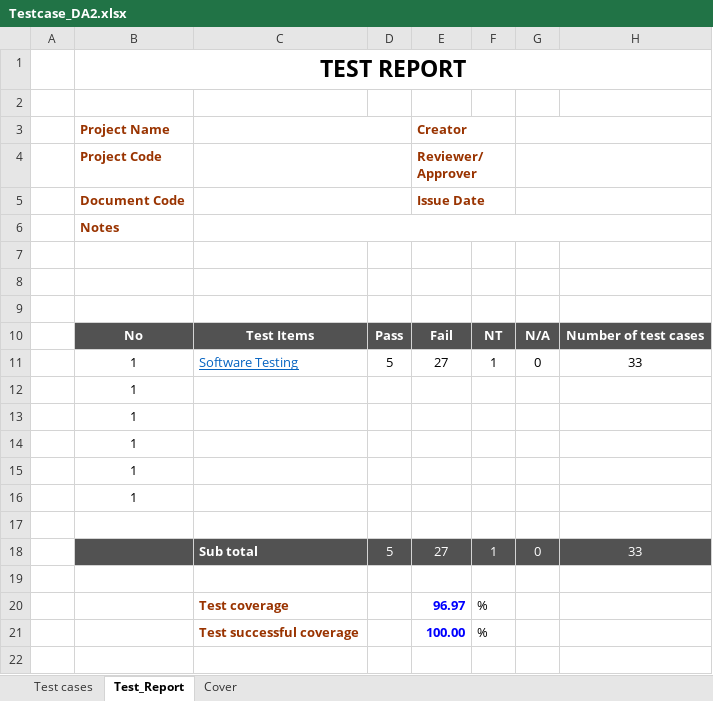
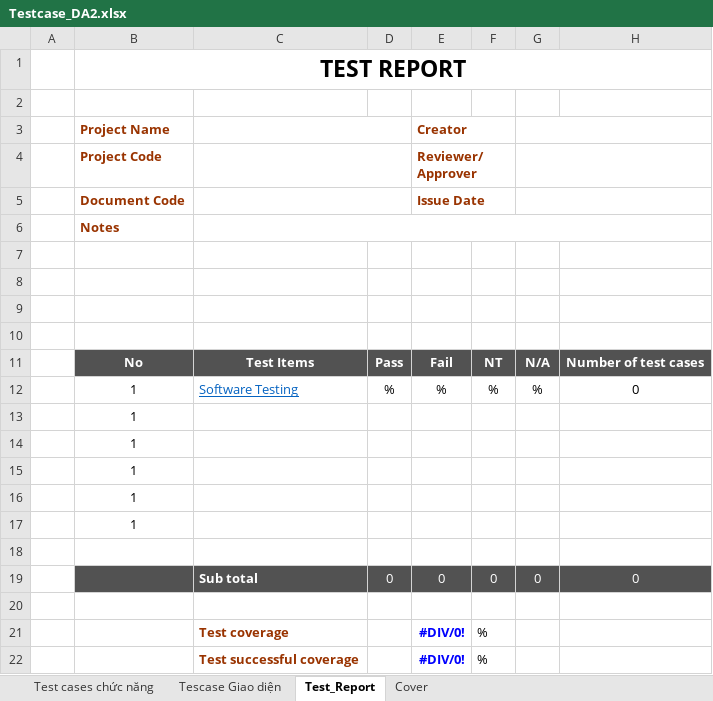
Before and after one commit to Bichngoc904/DoAn2, an Excel workbook: Testcase_DA2.xlsx, sheet Test_Report, drawn as a sheet; values as stored, in another font and other column widths than the file's, no borders; removed rows and columns are numbered as before the commit, all else as after; the diff names each change by its address in the sheet, - before the commit and + after, or states it on an @@ line.

```diff
--- a/Testcase_DA2.xlsx (sheet Test_Report)
+++ b/Testcase_DA2.xlsx (sheet Test_Report)
-sheet tab: Test cases
+sheet tab: Test cases chức năng
+sheet tab: Tescase Giao diện
+row 10: (empty)
-row 11:  | 1 | Software Testing | 5 | 27 | 1 | 0 | 33
+row 12:  | 1 | Software Testing | % | % | % | % | 0
-row 18:  |  | Sub total | 5 | 27 | 1 | 0 | 33
+row 19:  |  | Sub total | 0 | 0 | 0 | 0 | 0
-E21 (Creator): 96.97
+E21 (Creator): #DIV/0!
-E22 (Creator): 100.00
+E22 (Creator): #DIV/0!
```
Also changed, not shown: sheet Test cases chức năng, formulas that keep their value, 4 other files.
